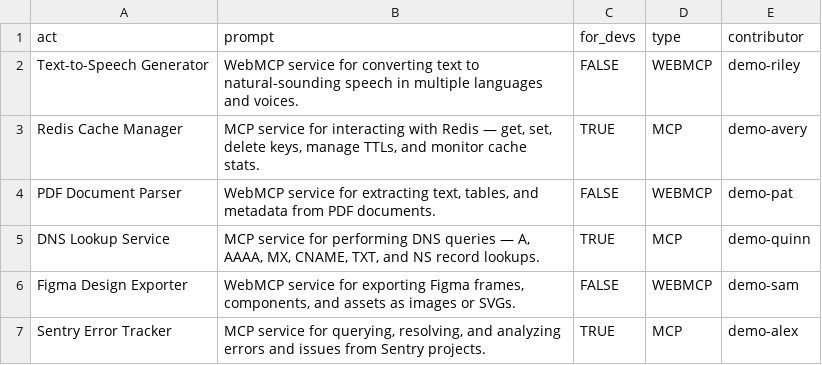
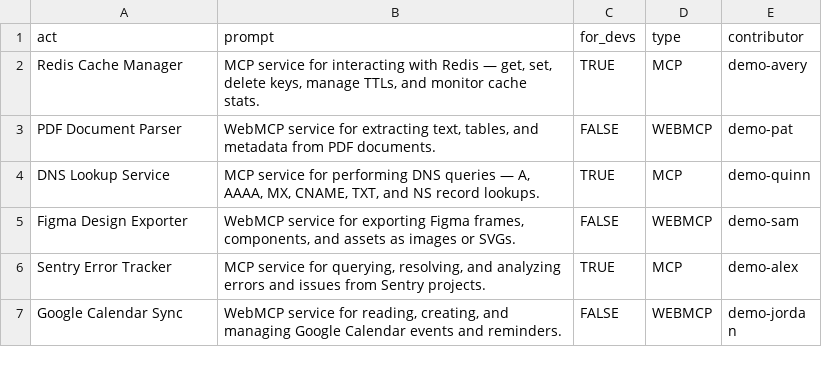
Before and after one commit to eser/webmcp.land, a CSV file: prompts.csv, drawn as a sheet; only a part is shown; the shorter side is filled out with more unchanged rows; the diff names each change by its address in the sheet, - before the commit and + after, or states it on an @@ line.

Commit message:
Remove prompt: Text-to-Speech Generator

```diff
--- a/prompts.csv
+++ b/prompts.csv
-row 2: Text-to-Speech Generator | WebMCP service for converting text to natural-sounding speech in multiple languages and voices. | FALSE | WEBMCP | demo-riley
```
